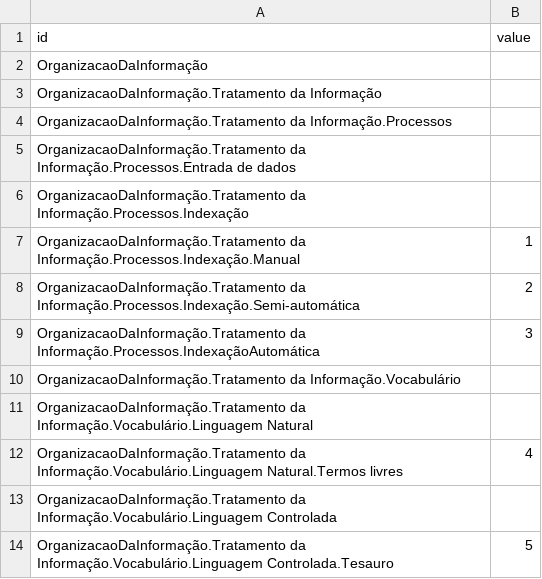
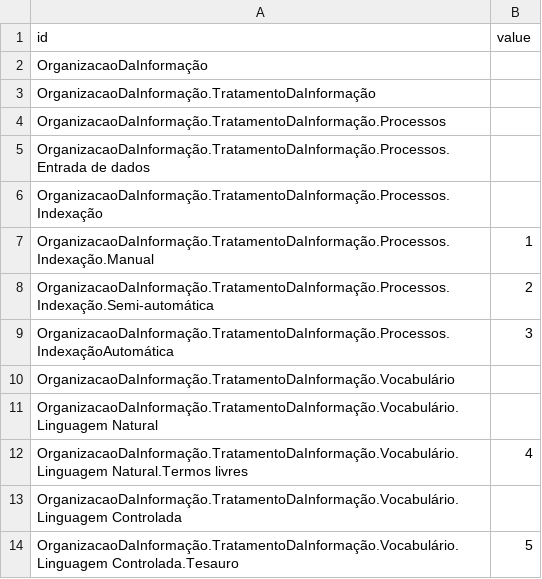
Before and after one commit to DLucasgf/aoc, a CSV file: flare.csv, drawn as a sheet.

Commit message:
Acertando

```diff
--- a/flare.csv
+++ b/flare.csv
@@ -2,13 +2,13 @@ id,value
 OrganizacaoDaInformação,
-OrganizacaoDaInformação.Tratamento da Informação,
-OrganizacaoDaInformação.Tratamento da Informação.Processos,
-OrganizacaoDaInformação.Tratamento da Informação.Processos.Entrada de dados,
-OrganizacaoDaInformação.Tratamento da Informação.Processos.Indexação,
-OrganizacaoDaInformação.Tratamento da Informação.Processos.Indexação.Manual,1
-OrganizacaoDaInformação.Tratamento da Informação.Processos.Indexação.Semi-automática,2
-OrganizacaoDaInformação.Tratamento da Informação.Processos.IndexaçãoAutomática,3
-OrganizacaoDaInformação.Tratamento da Informação.Vocabulário,
-OrganizacaoDaInformação.Tratamento da Informação.Vocabulário.Linguagem Natural,
-OrganizacaoDaInformação.Tratamento da Informação.Vocabulário.Linguagem Natural.Termos livres,4
-OrganizacaoDaInformação.Tratamento da Informação.Vocabulário.Linguagem Controlada,
-OrganizacaoDaInformação.Tratamento da Informação.Vocabulário.Linguagem Controlada.Tesauro,5
+OrganizacaoDaInformação.TratamentoDaInformação,
+OrganizacaoDaInformação.TratamentoDaInformação.Processos,
+OrganizacaoDaInformação.TratamentoDaInformação.Processos.Entrada de dados,
+OrganizacaoDaInformação.TratamentoDaInformação.Processos.Indexação,
+OrganizacaoDaInformação.TratamentoDaInformação.Processos.Indexação.Manual,1
+OrganizacaoDaInformação.TratamentoDaInformação.Processos.Indexação.Semi-automática,2
+OrganizacaoDaInformação.TratamentoDaInformação.Processos.IndexaçãoAutomática,3
+OrganizacaoDaInformação.TratamentoDaInformação.Vocabulário,
+OrganizacaoDaInformação.TratamentoDaInformação.Vocabulário.Linguagem Natural,
+OrganizacaoDaInformação.TratamentoDaInformação.Vocabulário.Linguagem Natural.Termos livres,4
+OrganizacaoDaInformação.TratamentoDaInformação.Vocabulário.Linguagem Controlada,
+OrganizacaoDaInformação.TratamentoDaInformação.Vocabulário.Linguagem Controlada.Tesauro,5
```
